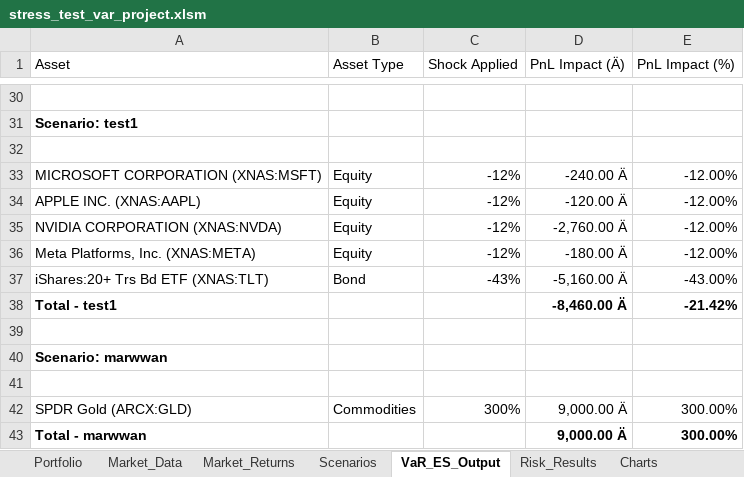
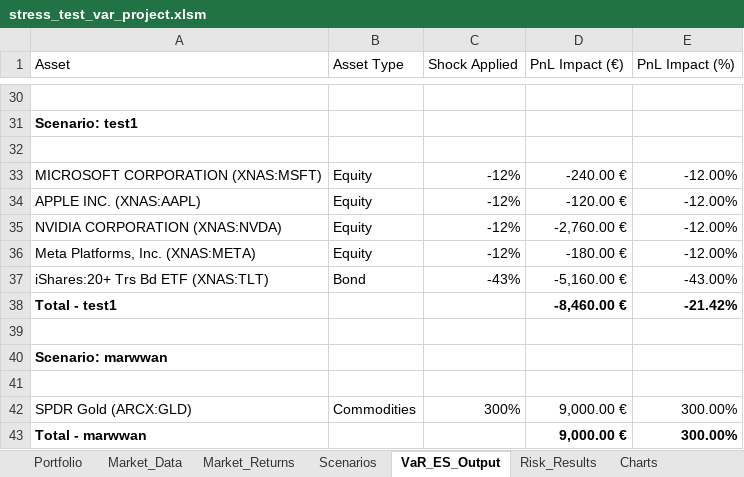
Before and after one commit to marwanferreira/portfolio-risk-simulator-vba, an Excel workbook: stress_test_var_project.xlsm, sheet VaR_ES_Output, drawn as a sheet; only a part is shown, gaps mark what is left out; values as stored, in another font and other column widths than the file's, no borders; conditional formats not drawn; the diff covers the shown part only; the diff names each change by its address in the sheet, - before the commit and + after, or states it on an @@ line.

```diff
--- a/stress_test_var_project.xlsm (sheet VaR_ES_Output)
+++ b/stress_test_var_project.xlsm (sheet VaR_ES_Output)
-D1: PnL Impact (Ä)
+D1: PnL Impact (€)
-D33 (PnL Impact (€)): -240.00 Ä
+D33 (PnL Impact (€)): -240.00 €
-D34 (PnL Impact (€)): -120.00 Ä
+D34 (PnL Impact (€)): -120.00 €
-D35 (PnL Impact (€)): -2,760.00 Ä
+D35 (PnL Impact (€)): -2,760.00 €
-D36 (PnL Impact (€)): -180.00 Ä
+D36 (PnL Impact (€)): -180.00 €
-D37 (PnL Impact (€)): -5,160.00 Ä
+D37 (PnL Impact (€)): -5,160.00 €
-D38 (PnL Impact (€)): -8,460.00 Ä
+D38 (PnL Impact (€)): -8,460.00 €
-D42:D43 (PnL Impact (€)): 9,000.00 Ä
+D42:D43 (PnL Impact (€)): 9,000.00 €
```
Also changed, not shown: 19 edited cells elsewhere in this sheet, sheet DEV_LOG, sheet Market_Returns, formulas that keep their value.
